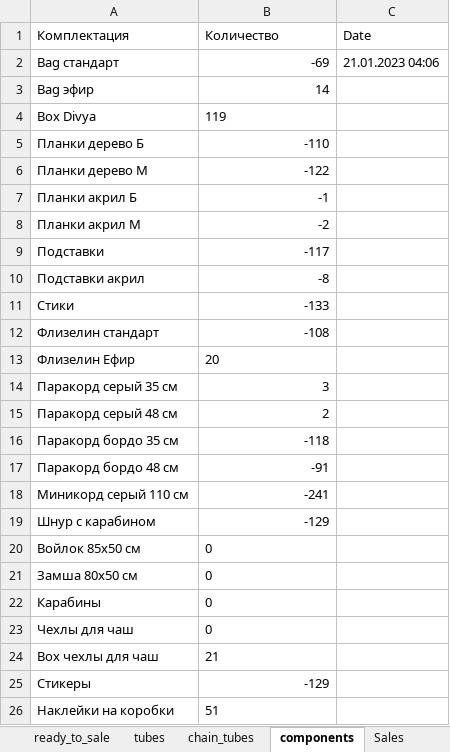
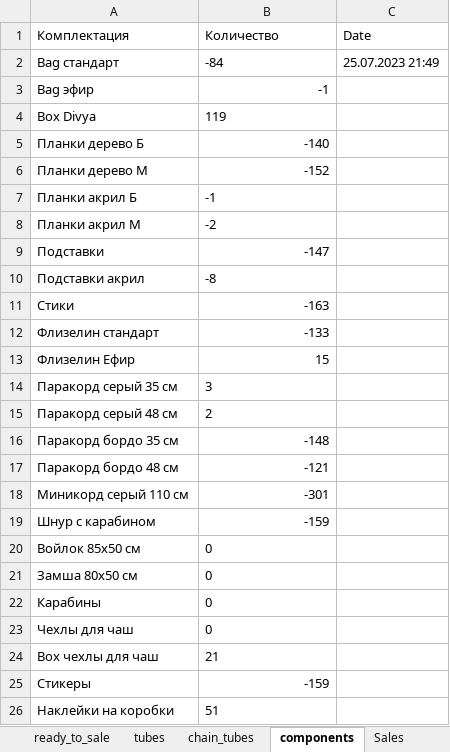
Before and after one commit to titoan/DiviyaSkladBot, an Excel workbook: data/dataTable.xlsx, sheet components, drawn as a sheet; values as stored, in another font and other column widths than the file's, no borders; the diff names each change by its address in the sheet, - before the commit and + after, or states it on an @@ line.

```diff
--- a/data/dataTable.xlsx (sheet components)
+++ b/data/dataTable.xlsx (sheet components)
-B2 (Количество): -69
+B2 (Количество): -84
-C2 (Date): 21.01.2023 04:06
+C2 (Date): 25.07.2023 21:49
-B3 (Количество): 14
+B3 (Количество): -1
-B5 (Количество): -110
+B5 (Количество): -140
-B6 (Количество): -122
+B6 (Количество): -152
-B7:B8 alignment: right
+B7:B8 alignment: left
-B9 (Количество): -117
+B9 (Количество): -147
-B10 alignment: right
+B10 alignment: left
-B11 (Количество): -133
+B11 (Количество): -163
-B12 (Количество): -108
+B12 (Количество): -133
-B13 (Количество): 20
+B13 (Количество): 15
-B14:B15 alignment: right
+B14:B15 alignment: left
-B16 (Количество): -118
+B16 (Количество): -148
-B17 (Количество): -91
+B17 (Количество): -121
-B18 (Количество): -241
+B18 (Количество): -301
-B19 (Количество): -129
+B19 (Количество): -159
-B25 (Количество): -129
+B25 (Количество): -159
```
Also changed, not shown: sheet ready_to_sale, sheet passports, sheet tubes, sheet chain_tubes, 4 other files.
